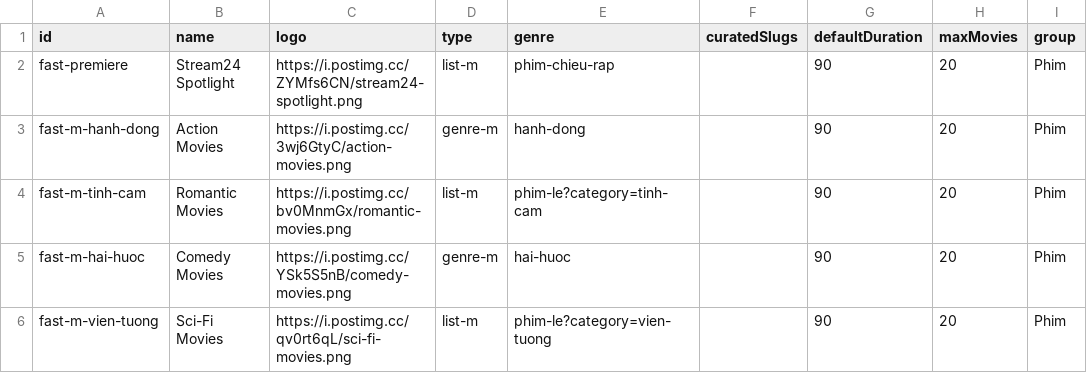
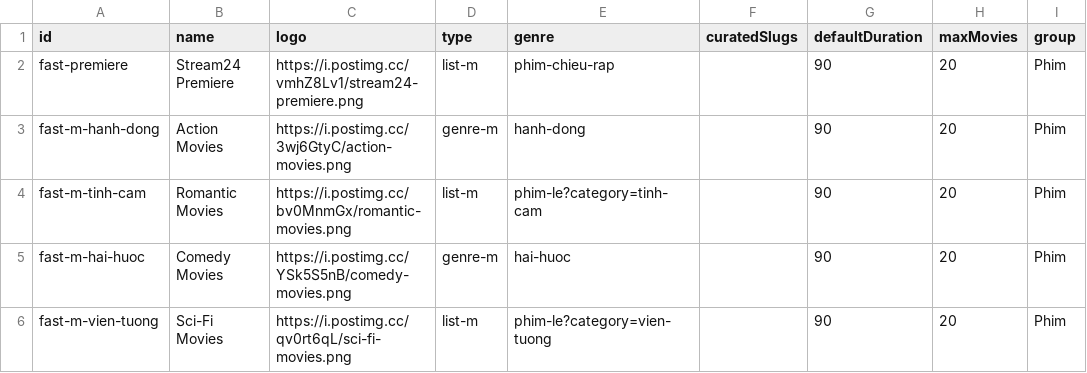
Before and after one commit to ducnt123/tvtools, a CSV file: fast-channels.csv, drawn as a sheet; only a part is shown; the diff names each change by its address in the sheet, - before the commit and + after, or states it on an @@ line.

Commit message:
Update fast-channels.csv

```diff
--- a/fast-channels.csv
+++ b/fast-channels.csv
-B2 (name): Stream24 Spotlight
+B2 (name): Stream24 Premiere
-C2 (logo): https://i.postimg.cc/ZYMfs6CN/stream24-spotlight.png
+C2 (logo): https://i.postimg.cc/vmhZ8Lv1/stream24-premiere.png
```
